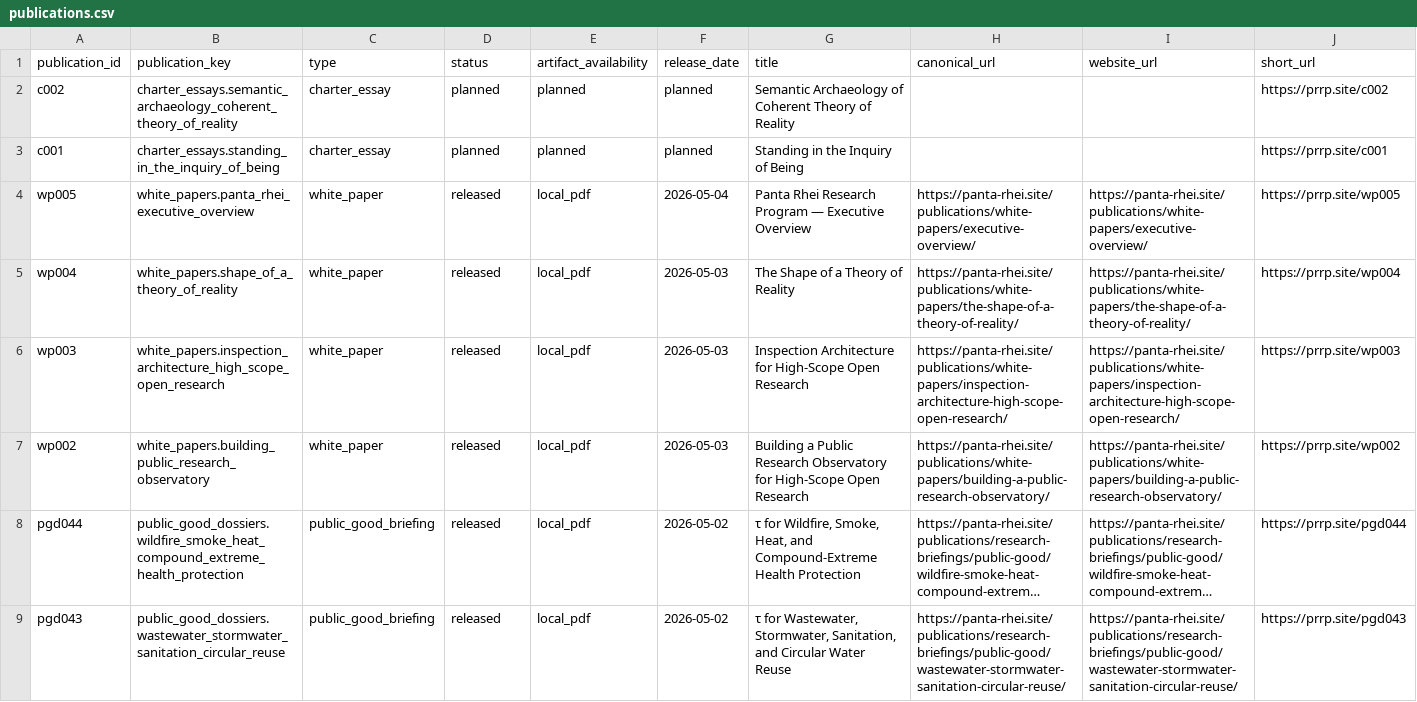
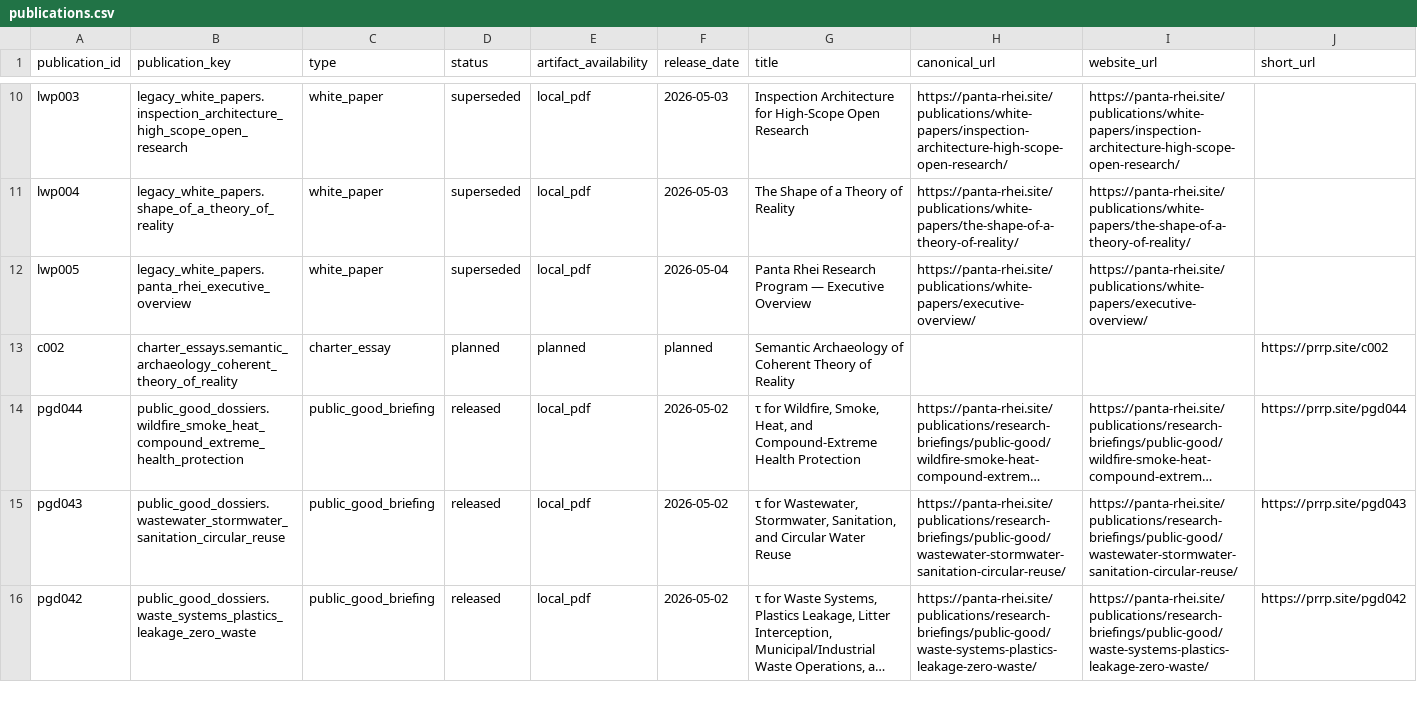
Before and after one commit to Panta-Rhei-Research/site, a CSV file: assets/data/publications/publications.csv, drawn as a sheet; only a part is shown, gaps mark what is left out; the shorter side is filled out with more unchanged rows; long unchanged cells end in …; removed rows and columns are numbered as before the commit, all else as after; the diff covers the shown part only; the diff names each change by its address in the sheet, - before the commit and + after, or states it on an @@ line.

```diff
--- a/assets/data/publications/publications.csv
+++ b/assets/data/publications/publications.csv
+row 10: lwp003 | legacy_white_papers.inspection_architecture_high_scope_open_research | white_paper | superseded | local_pdf | 2026-05-03 | Inspection Architecture for High-Scope Open Research | https://panta-rhei.site/publications/white-papers/inspection-architecture-high-scope-open-research/ | https://panta-rhei.site/publications/white-papers/inspection-architecture-high-scope-open-research/
+row 11: lwp004 | legacy_white_papers.shape_of_a_theory_of_reality | white_paper | superseded | local_pdf | 2026-05-03 | The Shape of a Theory of Reality | https://panta-rhei.site/publications/white-papers/the-shape-of-a-theory-of-reality/ | https://panta-rhei.site/publications/white-papers/the-shape-of-a-theory-of-reality/
+row 12: lwp005 | legacy_white_papers.panta_rhei_executive_overview | white_paper | superseded | local_pdf | 2026-05-04 | Panta Rhei Research Program — Executive Overview | https://panta-rhei.site/publications/white-papers/executive-overview/ | https://panta-rhei.site/publications/white-papers/executive-overview/
-row 3: c001 | charter_essays.standing_in_the_inquiry_of_being | charter_essay | planned | planned | planned | Standing in the Inquiry of Being |  |  | https://prrp.site/c001
-row 4: wp005 | white_papers.panta_rhei_executive_overview | white_paper | released | local_pdf | 2026-05-04 | Panta Rhei Research Program — Executive Overview | https://panta-rhei.site/publications/white-papers/executive-overview/ | https://panta-rhei.site/publications/white-papers/executive-overview/ | https://prrp.site/wp005
-row 5: wp004 | white_papers.shape_of_a_theory_of_reality | white_paper | released | local_pdf | 2026-05-03 | The Shape of a Theory of Reality | https://panta-rhei.site/publications/white-papers/the-shape-of-a-theory-of-reality/ | https://panta-rhei.site/publications/white-papers/the-shape-of-a-theory-of-reality/ | https://prrp.site/wp004
-row 6: wp003 | white_papers.inspection_architecture_high_scope_open_research | white_paper | released | local_pdf | 2026-05-03 | Inspection Architecture for High-Scope Open Research | https://panta-rhei.site/publications/white-papers/inspection-architecture-high-scope-open-research/ | https://panta-rhei.site/publications/white-papers/inspection-architecture-high-scope-open-research/ | https://prrp.site/wp003
-row 7: wp002 | white_papers.building_public_research_observatory | white_paper | released | local_pdf | 2026-05-03 | Building a Public Research Observatory for High-Scope Open Research | https://panta-rhei.site/publications/white-papers/building-a-public-research-observatory/ | https://panta-rhei.site/publications/white-papers/building-a-public-research-observatory/ | https://prrp.site/wp002
```
Also changed, not shown: 8 added rows and 1 removed row elsewhere in this file, assets/data/publications/latest-publications.csv, 12 other files.
